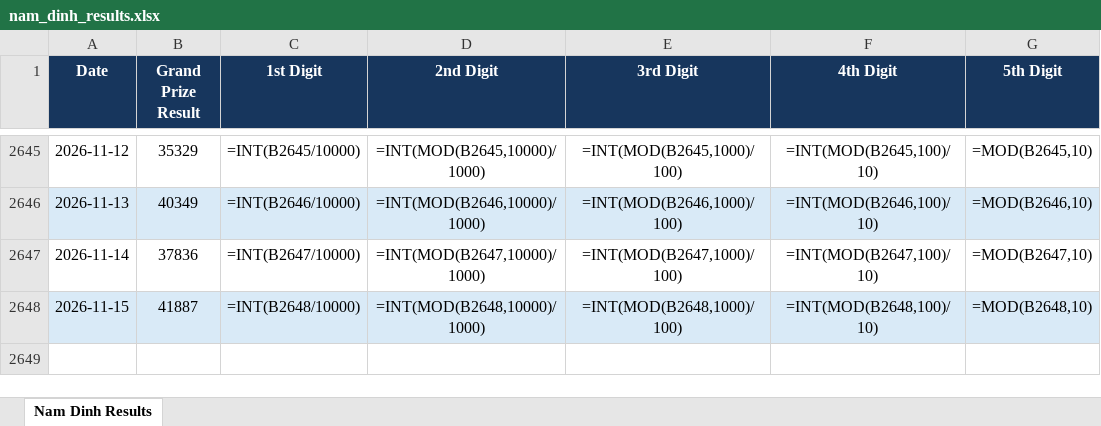
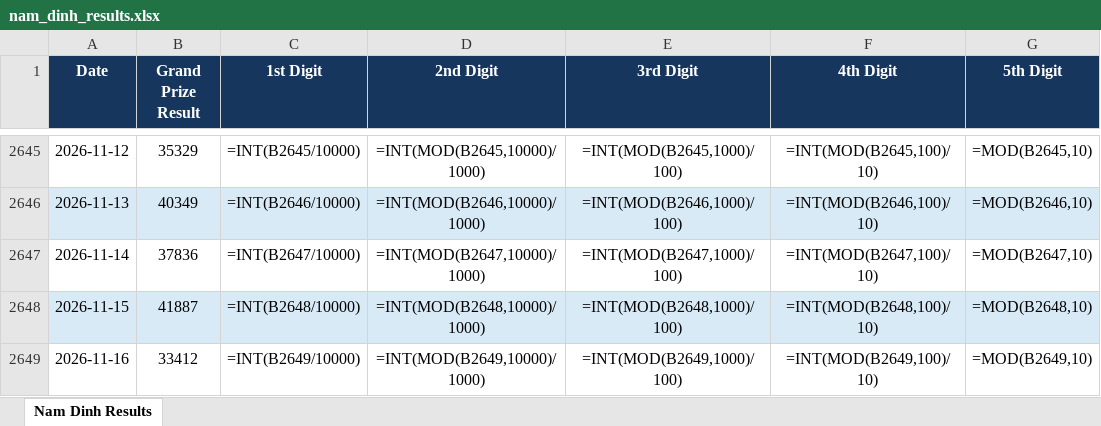
Before and after one commit to hachinokami789-maker/result_scrapper, an Excel workbook: outputs/result_scraping/nam_dinh_results.xlsx, sheet Nam Dinh Results, drawn as a sheet; only a part is shown, gaps mark what is left out; values as stored, in another font and other column widths than the file's, no borders; formulas without a stored value are shown as written; table styles not drawn; the diff names each change by its address in the sheet, - before the commit and + after, or states it on an @@ line.

```diff
--- a/outputs/result_scraping/nam_dinh_results.xlsx (sheet Nam Dinh Results)
+++ b/outputs/result_scraping/nam_dinh_results.xlsx (sheet Nam Dinh Results)
+row 2649: 2026-11-16 | 33412 | =INT(B2649/10000) | =INT(MOD(B2649,10000)/1000) | =INT(MOD(B2649,1000)/100) | =INT(MOD(B2649,100)/10) | =MOD(B2649,10)
```
